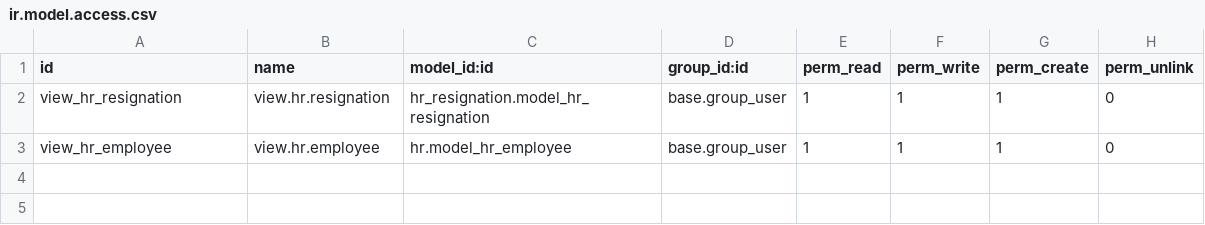
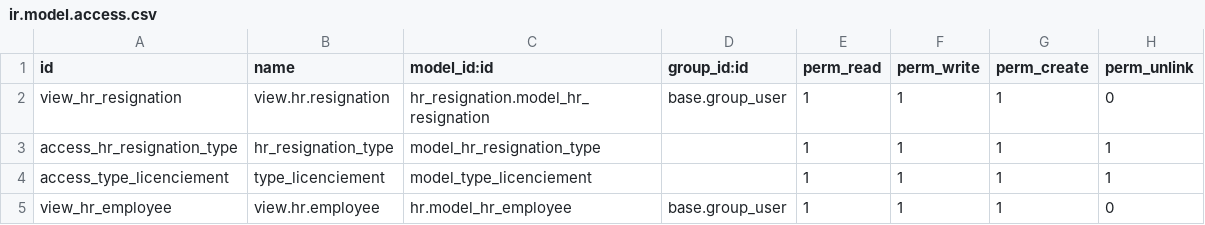
Before and after one commit to aichabbb/ressources_humaines2, a CSV file: hr_resignation/security/ir.model.access.csv, drawn as a sheet.

```diff
--- a/hr_resignation/security/ir.model.access.csv
+++ b/hr_resignation/security/ir.model.access.csv
@@ -2,2 +2,4 @@ id,name,model_id:id,group_id:id,perm_read,perm_write,perm_create,perm_unlink
 view_hr_resignation,view.hr.resignation,hr_resignation.model_hr_resignation,base.group_user,1,1,1,0
+access_hr_resignation_type,hr_resignation_type,model_hr_resignation_type,,1,1,1,1
+access_type_licenciement,type_licenciement,model_type_licenciement,,1,1,1,1
 view_hr_employee,view.hr.employee,hr.model_hr_employee,base.group_user,1,1,1,0
```
Also changed, not shown: 11 other files.
